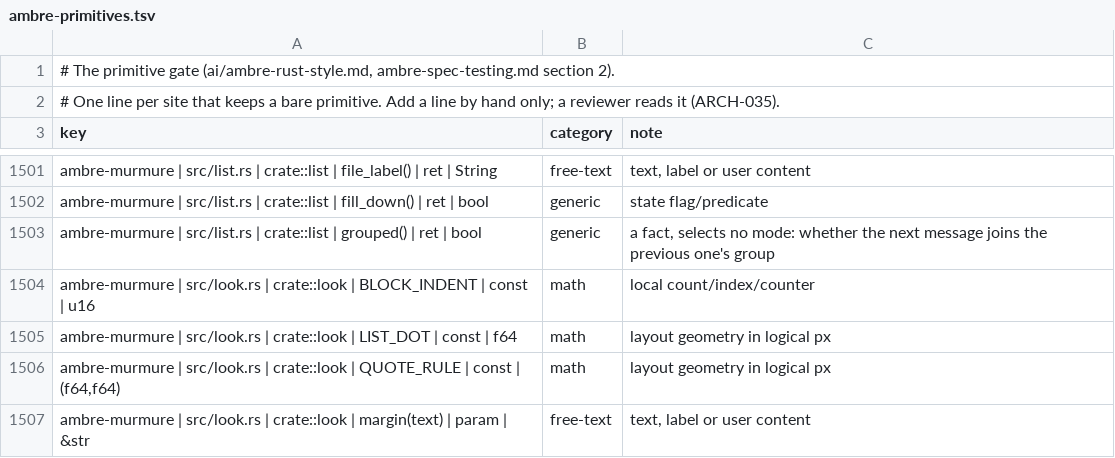
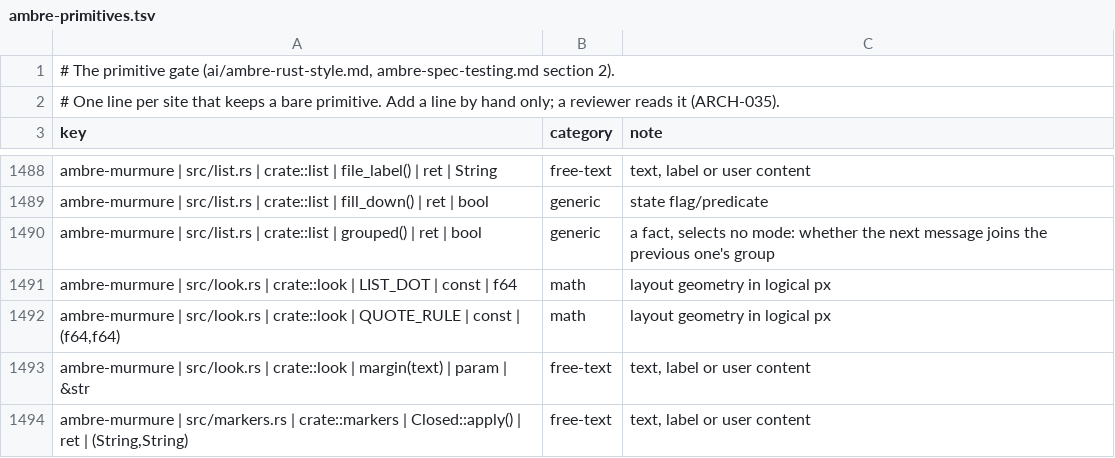
Before and after one commit to ambre-suite/ambre, a TSV file: specs/1-Foundations/ambre-primitives.tsv, drawn as a sheet; only a part is shown, gaps mark what is left out; the shorter side is filled out with more unchanged rows; the diff covers the shown part only.

```diff
--- a/specs/1-Foundations/ambre-primitives.tsv
+++ b/specs/1-Foundations/ambre-primitives.tsv
@@ -1503,3 +1490,2 @@ ambre-murmure | src/list.rs | crate::list | fill_down() | ret | bool	generic	sta
 ambre-murmure | src/list.rs | crate::list | grouped() | ret | bool	generic	a fact, selects no mode: whether the next message joins the previous one's group
-ambre-murmure | src/look.rs | crate::look | BLOCK_INDENT | const | u16	math	local count/index/counter
 ambre-murmure | src/look.rs | crate::look | LIST_DOT | const | f64	math	layout geometry in logical px
```
Also changed, not shown: 8 added rows and 15 removed rows elsewhere in this file, 43 other files.
